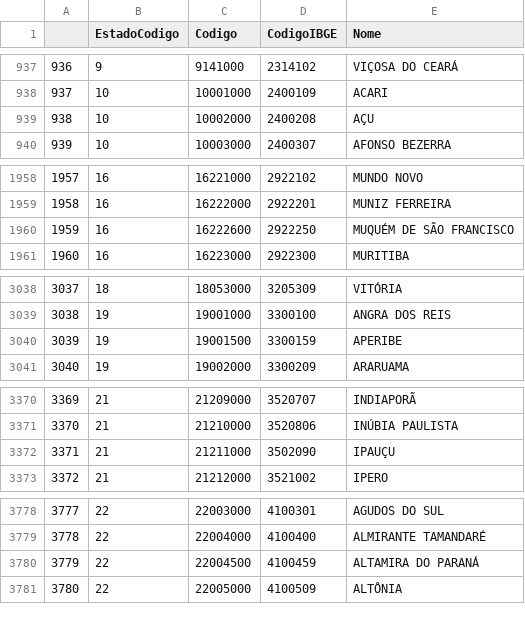
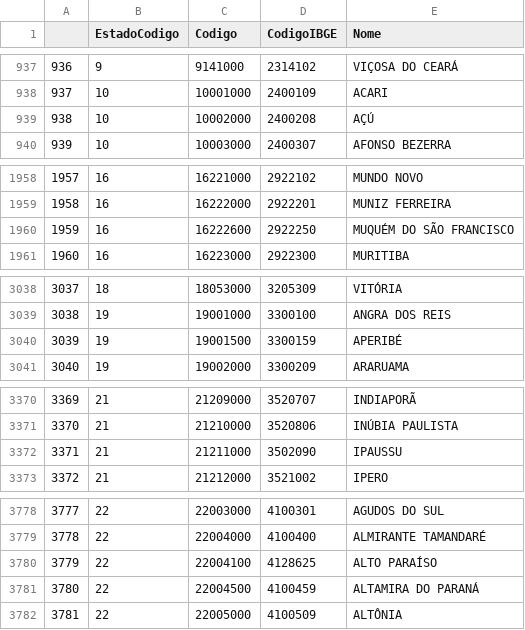
Before and after one commit to mshigue/analyseRHN, a CSV file: dfMunicipio.csv, drawn as a sheet; only a part is shown, gaps mark what is left out; addresses are those after the commit; the diff covers the shown part only; the diff names each change by its address in the sheet, - before the commit and + after, or states it on an @@ line.

```diff
--- a/dfMunicipio.csv
+++ b/dfMunicipio.csv
-E939 (Nome): AÇU
+E939 (Nome): AÇÚ
-E1960 (Nome): MUQUÉM DE SÃO FRANCISCO
+E1960 (Nome): MUQUÉM DO SÃO FRANCISCO
-E3040 (Nome): APERIBE
+E3040 (Nome): APERIBÉ
-E3372 (Nome): IPAUÇU
+E3372 (Nome): IPAUSSU
+row 3780: 3779 | 22 | 22004100 | 4128625 | ALTO PARAÍSO
@@ column A renumbered from row 3781 down @@
```
Also changed, not shown: 2 edited cells elsewhere in this file, dfBacia.csv, dfRio.csv, 3 other files.
